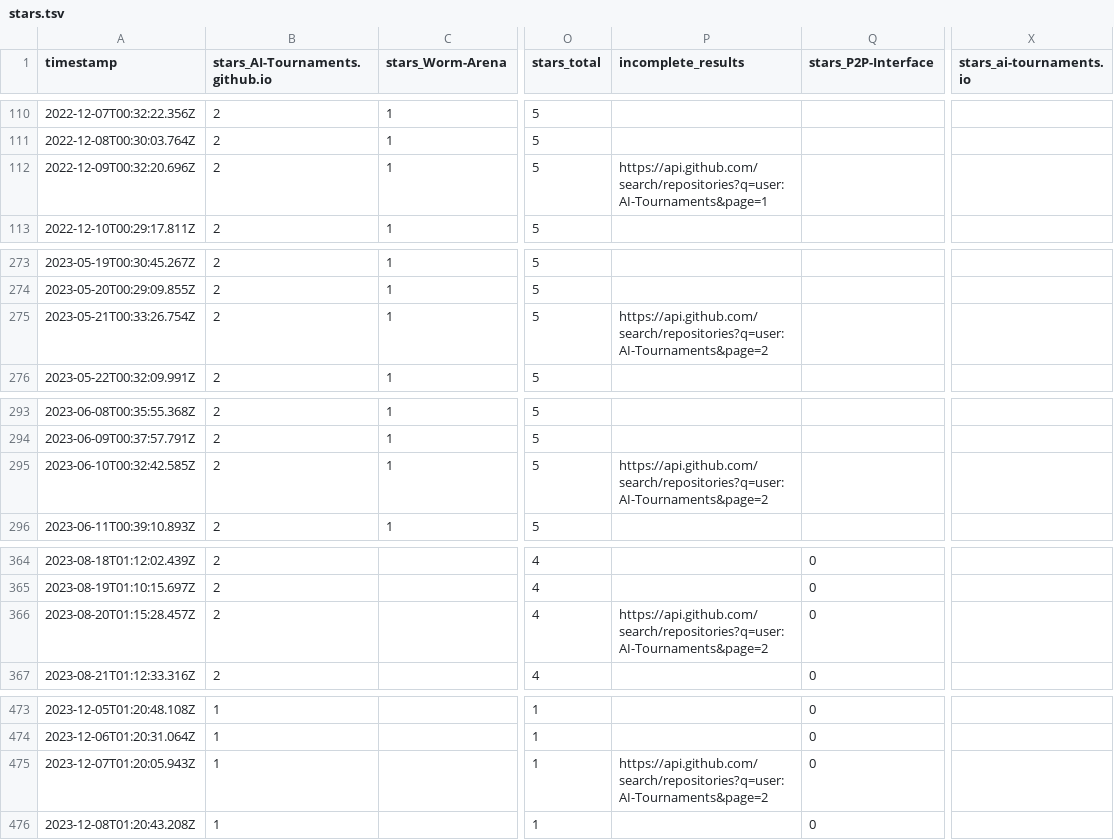
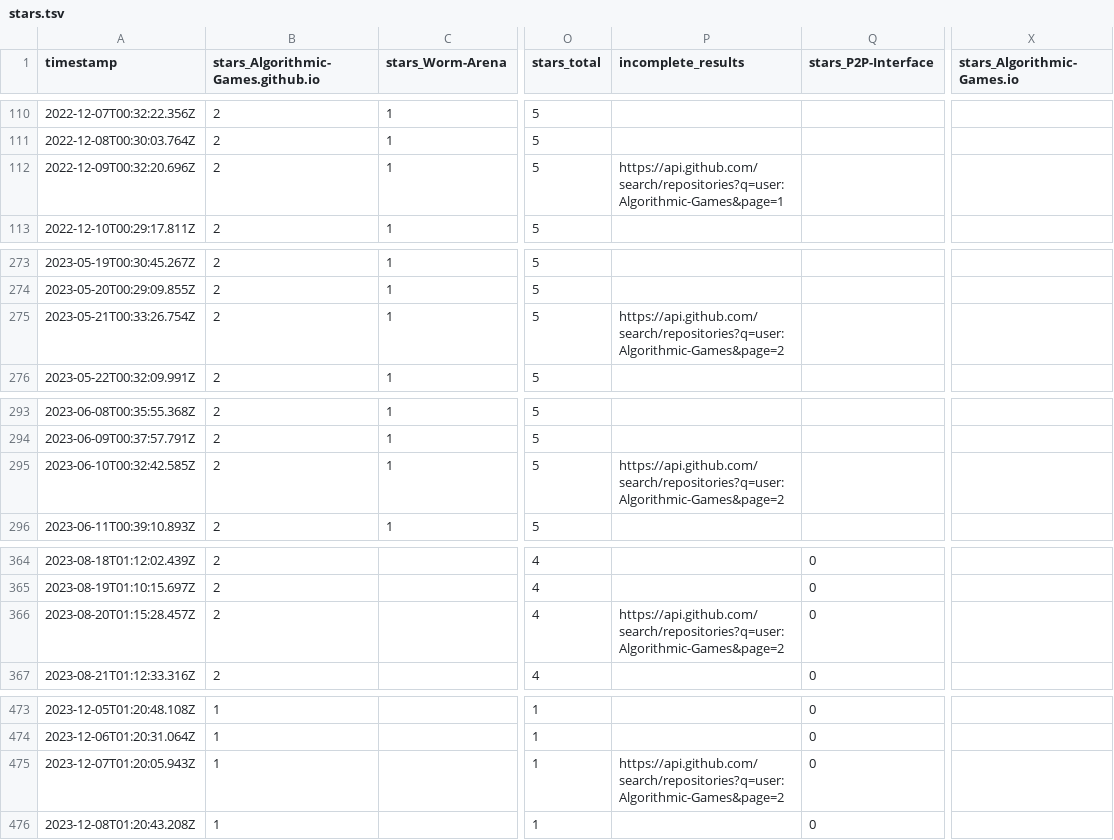
Before and after one commit to AI-Tournaments/Surveys, a TSV file: surveys/stars.tsv, drawn as a sheet; only a part is shown, gaps mark what is left out; the diff names each change by its address in the sheet, - before the commit and + after, or states it on an @@ line.

Commit message:
Rename AI-Tournaments metrics to Algorithmic-Games in usage.tsv and update related API links.

```diff
--- a/surveys/stars.tsv
+++ b/surveys/stars.tsv
-B1: stars_AI-Tournaments.github.io
+B1: stars_Algorithmic-Games.github.io
-X1: stars_ai-tournaments.io
+X1: stars_Algorithmic-Games.io
-P112 (incomplete_results): https://api.github.com/search/repositories?q=user:AI-Tournaments&page=1
+P112 (incomplete_results): https://api.github.com/search/repositories?q=user:Algorithmic-Games&page=1
-P275 (incomplete_results): https://api.github.com/search/repositories?q=user:AI-Tournaments&page=2
+P275 (incomplete_results): https://api.github.com/search/repositories?q=user:Algorithmic-Games&page=2
-P295 (incomplete_results): https://api.github.com/search/repositories?q=user:AI-Tournaments&page=2
+P295 (incomplete_results): https://api.github.com/search/repositories?q=user:Algorithmic-Games&page=2
-P366 (incomplete_results): https://api.github.com/search/repositories?q=user:AI-Tournaments&page=2
+P366 (incomplete_results): https://api.github.com/search/repositories?q=user:Algorithmic-Games&page=2
-P475 (incomplete_results): https://api.github.com/search/repositories?q=user:AI-Tournaments&page=2
+P475 (incomplete_results): https://api.github.com/search/repositories?q=user:Algorithmic-Games&page=2
```
Also changed, not shown: surveys/usage.tsv, 5 other files.
